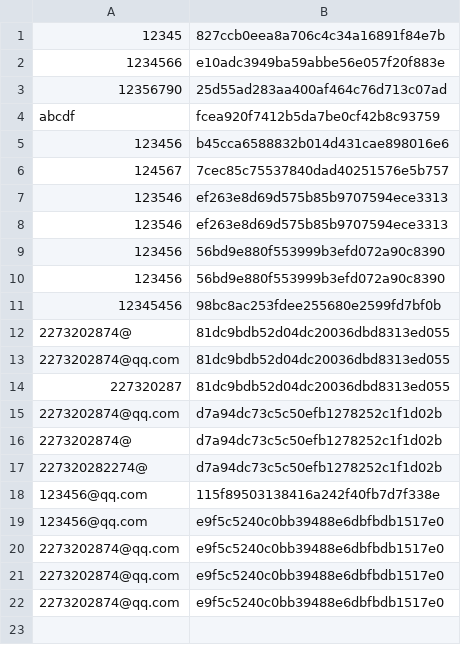
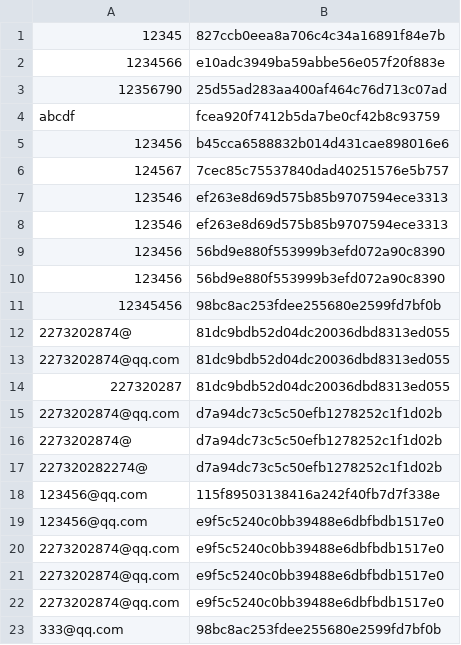
Before and after one commit to cyChen2003/SJTU-NIS3364-Online-chat-room, a CSV file: user/user_info.csv, drawn as a sheet.

```diff
--- a/user/user_info.csv
+++ b/user/user_info.csv
@@ -22 +22,2 @@ abcdf,fcea920f7412b5da7be0cf42b8c93759
 2273202874@qq.com,e9f5c5240c0bb39488e6dbfbdb1517e0
+333@qq.com,98bc8ac253fdee255680e2599fd7bf0b
```
Also changed, not shown: 17 other files.
